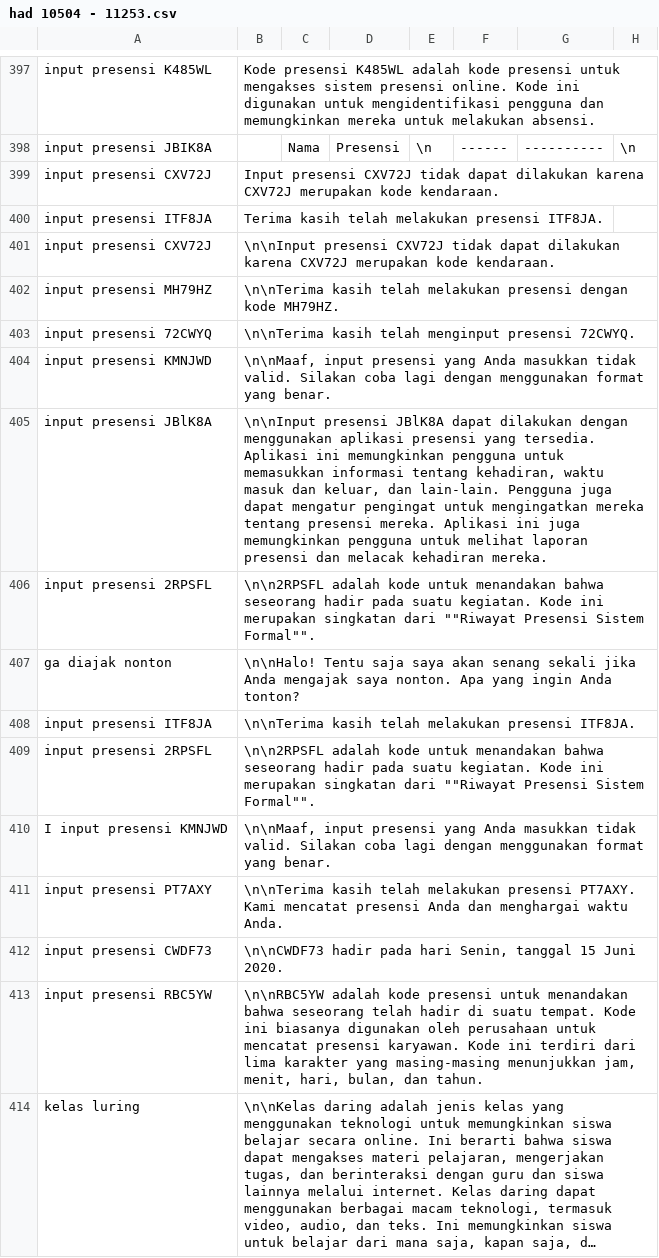
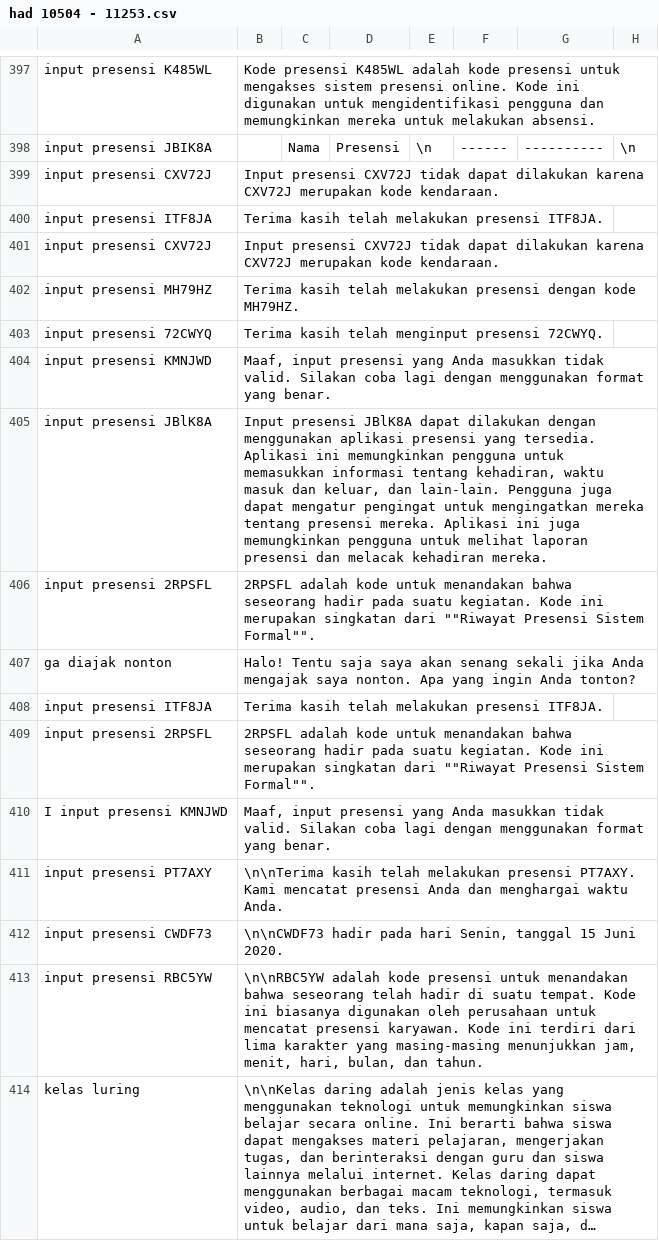
Before and after one commit to allrole-ai/dataset, a CSV file: had 10504 - 11253.csv, drawn as a sheet; only a part is shown, gaps mark what is left out; long unchanged cells end in …; the diff names each change by its address in the sheet, - before the commit and + after, or states it on an @@ line.

Commit message:
commit 6

```diff
--- a/had 10504 - 11253.csv
+++ b/had 10504 - 11253.csv
-B401: \n\nInput presensi CXV72J…
+B401: Input presensi CXV72J…
-B402: \n\nTerima kasih telah…
+B402: Terima kasih telah…
-B403: \n\nTerima kasih telah…
+B403: Terima kasih telah…
-B404: \n\nMaaf, input presensi…
+B404: Maaf, input presensi…
-B405: \n\nInput presensi JBlK8A…
+B405: Input presensi JBlK8A…
-B406: \n\n2RPSFL adalah kode…
+B406: 2RPSFL adalah kode…
-B407: \n\nHalo! Tentu saja…
+B407: Halo! Tentu saja…
-B408: \n\nTerima kasih telah…
+B408: Terima kasih telah…
-B409: \n\n2RPSFL adalah kode…
+B409: 2RPSFL adalah kode…
-B410: \n\nMaaf, input presensi…
+B410: Maaf, input presensi…
```
